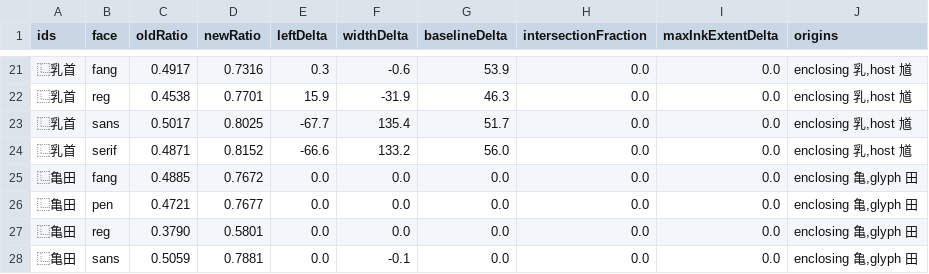
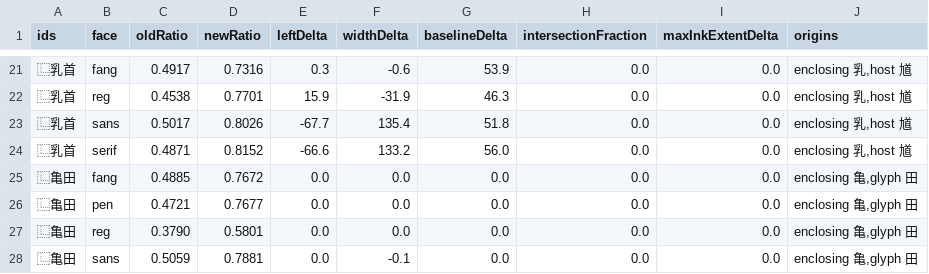
Before and after one commit to mkpoli/han-compose, a CSV file: pr-442/changes.csv, drawn as a sheet; only a part is shown, gaps mark what is left out; the diff covers the shown part only.

```diff
--- a/pr-442/changes.csv
+++ b/pr-442/changes.csv
@@ -22,3 +22,3 @@ ids,face,oldRatio,newRatio,leftDelta,widthDelta,baselineDelta,intersectionFracti
 ⿺乳首,reg,0.4538,0.7701,15.9,-31.9,46.3,0.0,0.0,"enclosing 乳,host 馗"
-⿺乳首,sans,0.5017,0.8025,-67.7,135.4,51.7,0.0,0.0,"enclosing 乳,host 馗"
+⿺乳首,sans,0.5017,0.8026,-67.7,135.4,51.8,0.0,0.0,"enclosing 乳,host 馗"
 ⿺乳首,serif,0.4871,0.8152,-66.6,133.2,56.0,0.0,0.0,"enclosing 乳,host 馗"
```
Also changed, not shown: 124 edited cells elsewhere in this file, pr-442/native-aspect.csv, pr-442/shou-clearance.csv, 11 other files.
